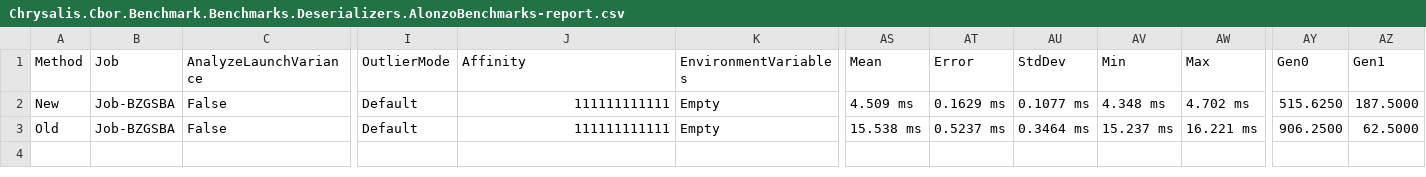
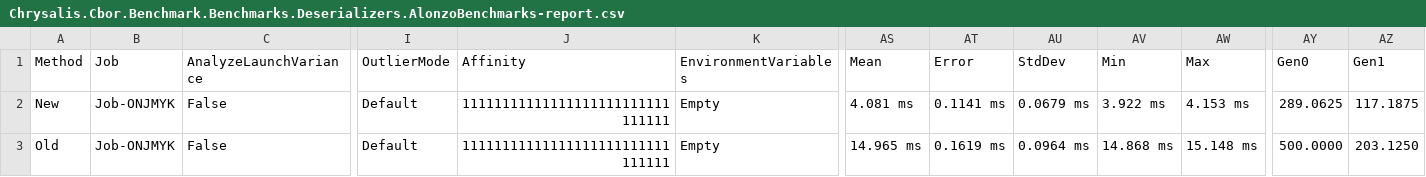
Before and after one commit to SAIB-Inc/Chrysalis, a CSV file: src/Chrysalis.Cbor.Benchmark/BenchmarkDotNet.Artifacts/results/Chrysalis.Cbor.Benchmark.Benchmarks.Deserializers.AlonzoBenchmarks-report.csv, drawn as a sheet; only a part is shown, gaps mark what is left out; the diff names each change by its address in the sheet, - before the commit and + after, or states it on an @@ line.

```diff
--- a/src/Chrysalis.Cbor.Benchmark/BenchmarkDotNet.Artifacts/results/Chrysalis.Cbor.Benchmark.Benchmarks.Deserializers.AlonzoBenchmarks-report.csv
+++ b/src/Chrysalis.Cbor.Benchmark/BenchmarkDotNet.Artifacts/results/Chrysalis.Cbor.Benchmark.Benchmarks.Deserializers.AlonzoBenchmarks-report.csv
-B2:B3 (Job): Job-BZGSBA
+B2:B3 (Job): Job-ONJMYK
-J2:J3 (Affinity): 111111111111
+J2:J3 (Affinity): 11111111111111111111111111111111
-AS2 (Mean): 4.509 ms
+AS2 (Mean): 4.081 ms
-AT2 (Error): 0.1629 ms
+AT2 (Error): 0.1141 ms
-AU2 (StdDev): 0.1077 ms
+AU2 (StdDev): 0.0679 ms
-AV2 (Min): 4.348 ms
+AV2 (Min): 3.922 ms
-AW2 (Max): 4.702 ms
+AW2 (Max): 4.153 ms
-AY2 (Gen0): 515.6250
+AY2 (Gen0): 289.0625
-AZ2 (Gen1): 187.5000
+AZ2 (Gen1): 117.1875
-AS3 (Mean): 15.538 ms
+AS3 (Mean): 14.965 ms
-AT3 (Error): 0.5237 ms
+AT3 (Error): 0.1619 ms
-AU3 (StdDev): 0.3464 ms
+AU3 (StdDev): 0.0964 ms
-AV3 (Min): 15.237 ms
+AV3 (Min): 14.868 ms
-AW3 (Max): 16.221 ms
+AW3 (Max): 15.148 ms
-AY3 (Gen0): 906.2500
+AY3 (Gen0): 500.0000
-AZ3 (Gen1): 62.5000
+AZ3 (Gen1): 203.1250
```
Also changed, not shown: src/Chrysalis.Cbor.Benchmark/BenchmarkDotNet.Artifacts/results/Chrysalis.Cbor.Benchmark.Benchmarks.Deserializers.AlonzoBenchmarks-measurements.csv, src/Chrysalis.Cbor.Benchmark/BenchmarkDotNet.Artifacts/results/Chrysalis.Cbor.Benchmark.Benchmarks.Deserializers.AlonzoDuplicateKeyBenchmarks-measurements.csv, 26 other files.
